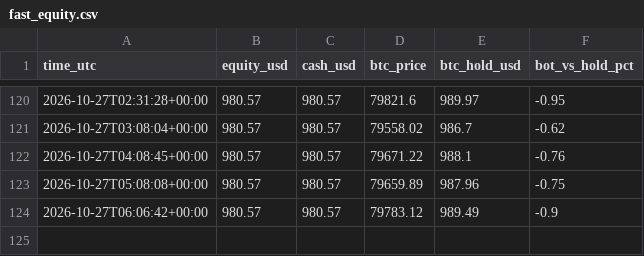
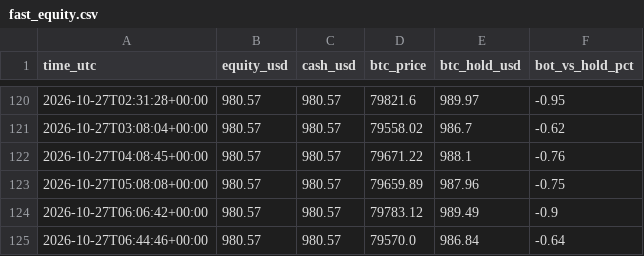
Before and after one commit to byw4dm22yg-a11y/-bot-dashboard, a CSV file: data/fast_equity.csv, drawn as a sheet; only a part is shown, gaps mark what is left out; the diff names each change by its address in the sheet, - before the commit and + after, or states it on an @@ line.

Commit message:
update data/fast_equity.csv

```diff
--- a/data/fast_equity.csv
+++ b/data/fast_equity.csv
+row 125: 2026-10-27T06:44:46+00:00 | 980.57 | 980.57 | 79570.0 | 986.84 | -0.64
```
